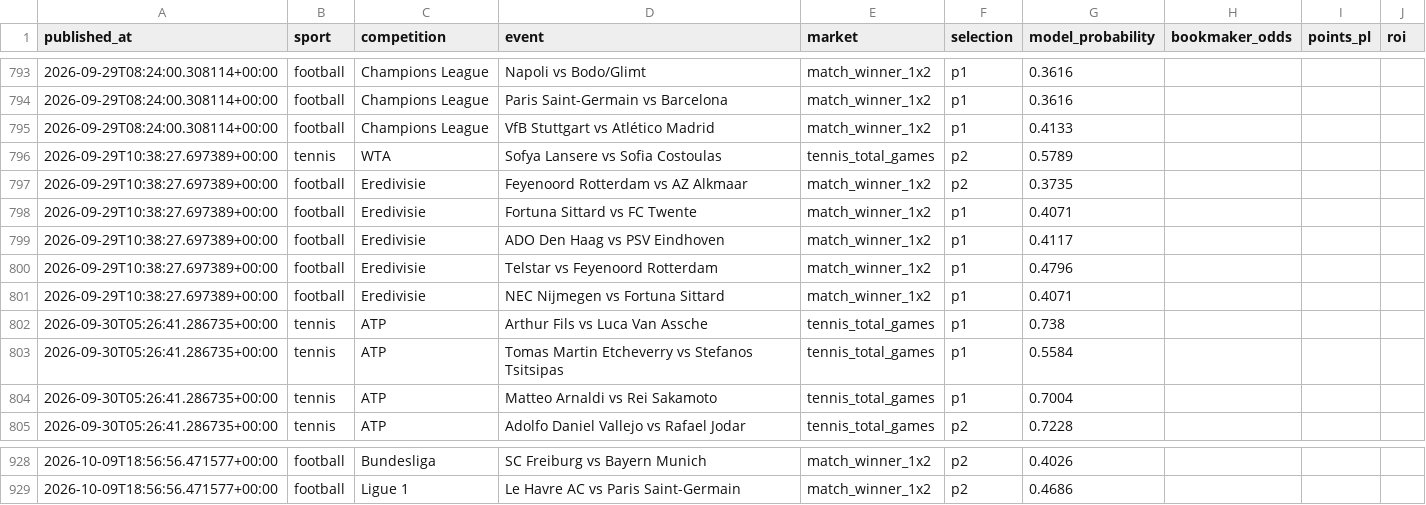
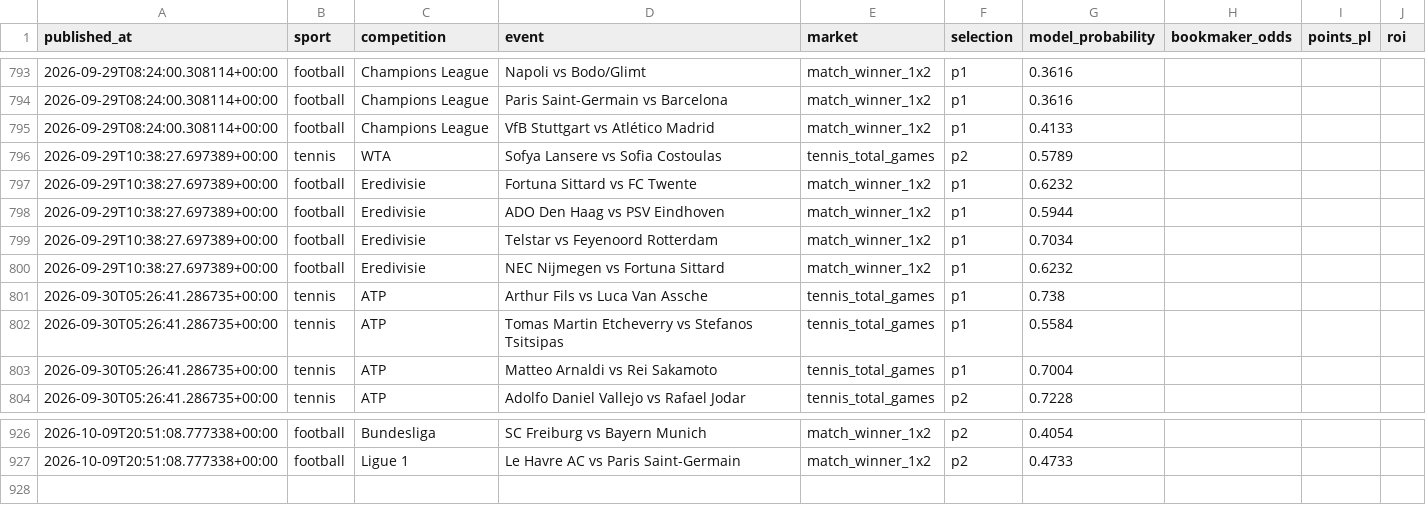
Before and after one commit to topboyasian-stack/match-signal, a CSV file: data/tippingsports_export.csv, drawn as a sheet; only a part is shown, gaps mark what is left out; the diff covers the shown part only.

```diff
--- a/data/tippingsports_export.csv
+++ b/data/tippingsports_export.csv
@@ -796,7 +796,6 @@ published_at,sport,competition,event,market,selection,model_probability,bookmake
 2026-09-29T10:38:27.697389+00:00,tennis,WTA,Sofya Lansere vs Sofia Costoulas,tennis_total_games,p2,0.5789,,,
-2026-09-29T10:38:27.697389+00:00,football,Eredivisie,Feyenoord Rotterdam vs AZ Alkmaar,match_winner_1x2,p2,0.3735,,,
-2026-09-29T10:38:27.697389+00:00,football,Eredivisie,Fortuna Sittard vs FC Twente,match_winner_1x2,p1,0.4071,,,
-2026-09-29T10:38:27.697389+00:00,football,Eredivisie,ADO Den Haag vs PSV Eindhoven,match_winner_1x2,p1,0.4117,,,
-2026-09-29T10:38:27.697389+00:00,football,Eredivisie,Telstar vs Feyenoord Rotterdam,match_winner_1x2,p1,0.4796,,,
-2026-09-29T10:38:27.697389+00:00,football,Eredivisie,NEC Nijmegen vs Fortuna Sittard,match_winner_1x2,p1,0.4071,,,
+2026-09-29T10:38:27.697389+00:00,football,Eredivisie,Fortuna Sittard vs FC Twente,match_winner_1x2,p1,0.6232,,,
+2026-09-29T10:38:27.697389+00:00,football,Eredivisie,ADO Den Haag vs PSV Eindhoven,match_winner_1x2,p1,0.5944,,,
+2026-09-29T10:38:27.697389+00:00,football,Eredivisie,Telstar vs Feyenoord Rotterdam,match_winner_1x2,p1,0.7034,,,
+2026-09-29T10:38:27.697389+00:00,football,Eredivisie,NEC Nijmegen vs Fortuna Sittard,match_winner_1x2,p1,0.6232,,,
 2026-09-30T05:26:41.286735+00:00,tennis,ATP,Arthur Fils vs Luca Van Assche,tennis_total_games,p1,0.738,,,
@@ -928,2 +926,2 @@ published_at,sport,competition,event,market,selection,model_probability,bookmake
-2026-10-09T18:56:56.471577+00:00,football,Bundesliga,SC Freiburg vs Bayern Munich,match_winner_1x2,p2,0.4026,,,
-2026-10-09T18:56:56.471577+00:00,football,Ligue 1,Le Havre AC vs Paris Saint-Germain,match_winner_1x2,p2,0.4686,,,
+2026-10-09T20:51:08.777338+00:00,football,Bundesliga,SC Freiburg vs Bayern Munich,match_winner_1x2,p2,0.4054,,,
+2026-10-09T20:51:08.777338+00:00,football,Ligue 1,Le Havre AC vs Paris Saint-Germain,match_winner_1x2,p2,0.4733,,,
```
Also changed, not shown: 1 removed row and 52 edited cells elsewhere in this file, 3 other files.
